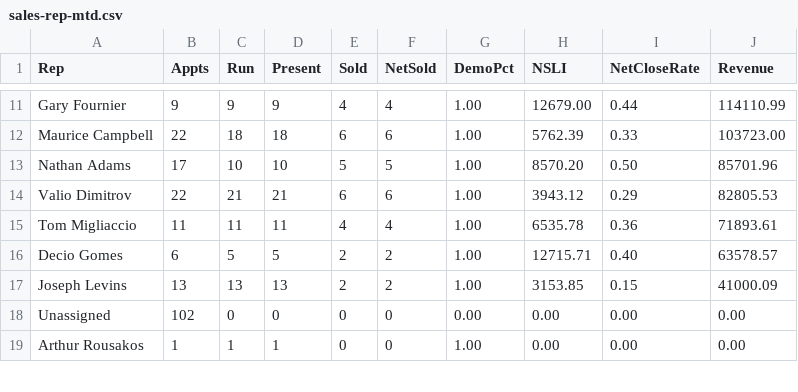
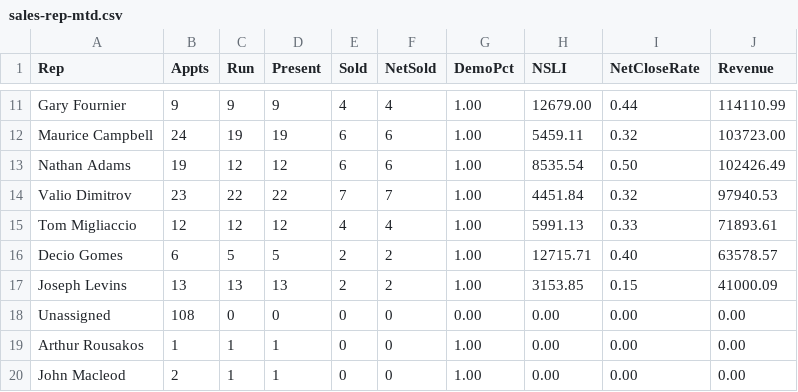
Before and after one commit to SeanSenno/rebath-sales-dashboard, a CSV file: data/sales-rep-mtd.csv, drawn as a sheet; only a part is shown, gaps mark what is left out; the diff covers the shown part only; the diff names each change by its address in the sheet, - before the commit and + after, or states it on an @@ line.

```diff
--- a/data/sales-rep-mtd.csv
+++ b/data/sales-rep-mtd.csv
-B12 (Appts): 22
+B12 (Appts): 24
-C12 (Run): 18
+C12 (Run): 19
-D12 (Present): 18
+D12 (Present): 19
-H12 (NSLI): 5762.39
+H12 (NSLI): 5459.11
-I12 (NetCloseRate): 0.33
+I12 (NetCloseRate): 0.32
-B13 (Appts): 17
+B13 (Appts): 19
-C13 (Run): 10
+C13 (Run): 12
-D13 (Present): 10
+D13 (Present): 12
-E13 (Sold): 5
+E13 (Sold): 6
-F13 (NetSold): 5
+F13 (NetSold): 6
-H13 (NSLI): 8570.20
+H13 (NSLI): 8535.54
-J13 (Revenue): 85701.96
+J13 (Revenue): 102426.49
-B14 (Appts): 22
+B14 (Appts): 23
-C14 (Run): 21
+C14 (Run): 22
-D14 (Present): 21
+D14 (Present): 22
-E14 (Sold): 6
+E14 (Sold): 7
-F14 (NetSold): 6
+F14 (NetSold): 7
-H14 (NSLI): 3943.12
+H14 (NSLI): 4451.84
-I14 (NetCloseRate): 0.29
+I14 (NetCloseRate): 0.32
-J14 (Revenue): 82805.53
+J14 (Revenue): 97940.53
-B15 (Appts): 11
+B15 (Appts): 12
-C15 (Run): 11
+C15 (Run): 12
-D15 (Present): 11
+D15 (Present): 12
-H15 (NSLI): 6535.78
+H15 (NSLI): 5991.13
-I15 (NetCloseRate): 0.36
+I15 (NetCloseRate): 0.33
-B18 (Appts): 102
+B18 (Appts): 108
+row 20: John Macleod | 2 | 1 | 1 | 0 | 0 | 1.00 | 0.00 | 0.00 | 0.00
```
Also changed, not shown: 40 edited cells elsewhere in this file.
